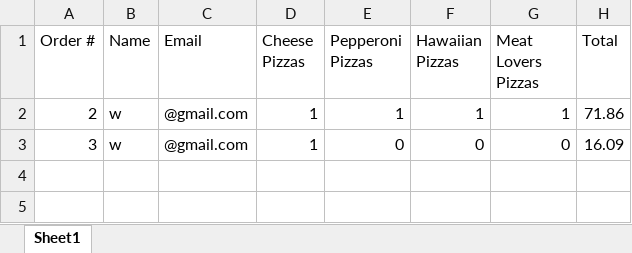
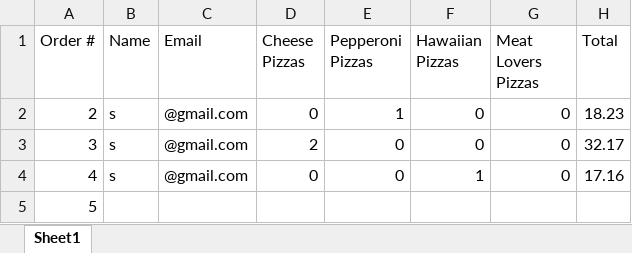
Before and after one commit to dac0d3/pythonWarriors, an Excel workbook: customerTransactions.xlsx, sheet Sheet1, drawn as a sheet; values as stored, in another font and other column widths than the file's, no borders; the diff names each change by its address in the sheet, - before the commit and + after, or states it on an @@ line.

```diff
--- a/customerTransactions.xlsx (sheet Sheet1)
+++ b/customerTransactions.xlsx (sheet Sheet1)
-B2:B3 (Name): w
+B2:B3 (Name): s
-D2 (Cheese Pizzas): 1
+D2 (Cheese Pizzas): 0
-F2 (Hawaiian Pizzas): 1
+F2 (Hawaiian Pizzas): 0
-G2 (Meat Lovers Pizzas): 1
+G2 (Meat Lovers Pizzas): 0
-H2 (Total): 71.86
+H2 (Total): 18.23
-D3 (Cheese Pizzas): 1
+D3 (Cheese Pizzas): 2
-H3 (Total): 16.09
+H3 (Total): 32.17
+row 4: 4 | s | @gmail.com | 0 | 0 | 1 | 0 | 17.16
+row 5: 5
```
Also changed, not shown: pythonParlorInventory.xlsx, 3 other files.
